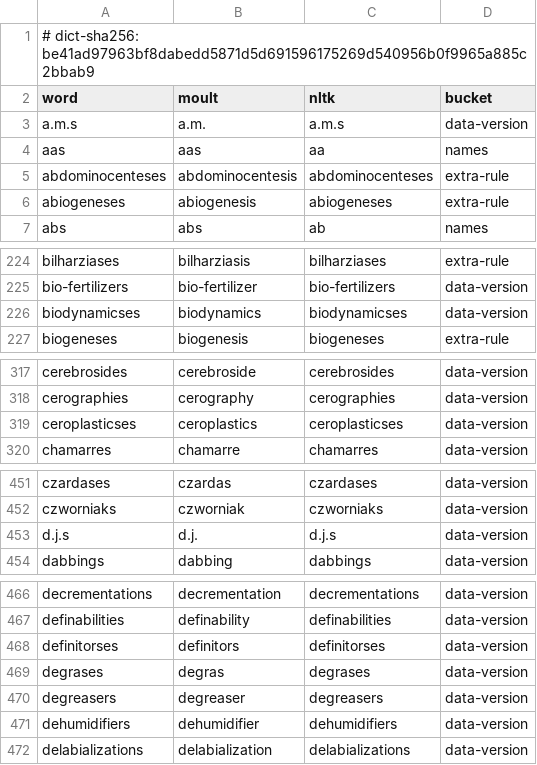
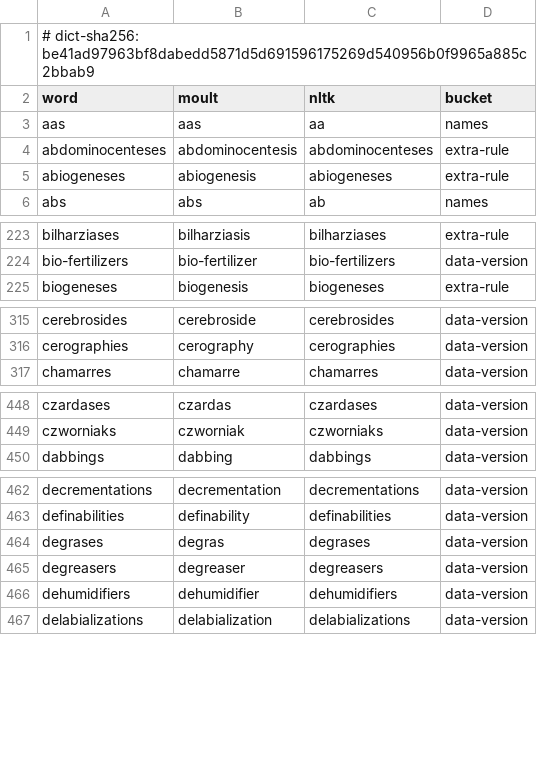
Before and after one commit to Trivyn/moult, a TSV file: tools/nltk-diff/expected.tsv, drawn as a sheet; only a part is shown, gaps mark what is left out; the diff covers the shown part only; the diff names each change by its address in the sheet, - before the commit and + after, or states it on an @@ line.

Commit message:
Stop pluralize inventing non-words for plural-shaped nouns and punctuation
A WordNet noun that singularize keeps, that ends in `s` after a consonant,
`e`, a digit or an apostrophe, and that has no listed plural is already
plural: pluralize now leaves it unchanged ("thanks", "clothes", "1990s"
were "thankses", "clotheses", "1990ses"). 418 lemmas are affected. The
closed list S_REGULAR keeps the real singulars of that shape on the regular
plural (lens, summons, yes); the generator validates it and the report
prints the class size.

pluralize also leaves a word that ends in a character that is not a letter
or digit unchanged ("dock," was "dock,s").

Fixes #1.

```diff
--- a/tools/nltk-diff/expected.tsv
+++ b/tools/nltk-diff/expected.tsv
-row 3: a.m.s | a.m. | a.m.s | data-version
-row 226: biodynamicses | biodynamics | biodynamicses | data-version
-row 319: ceroplasticses | ceroplastics | ceroplasticses | data-version
-row 453: d.j.s | d.j. | d.j.s | data-version
-row 468: definitorses | definitors | definitorses | data-version
```
Also changed, not shown: 10 removed rows elsewhere in this file, tools/nltk-diff/expected-guess.tsv, 12 other files.
